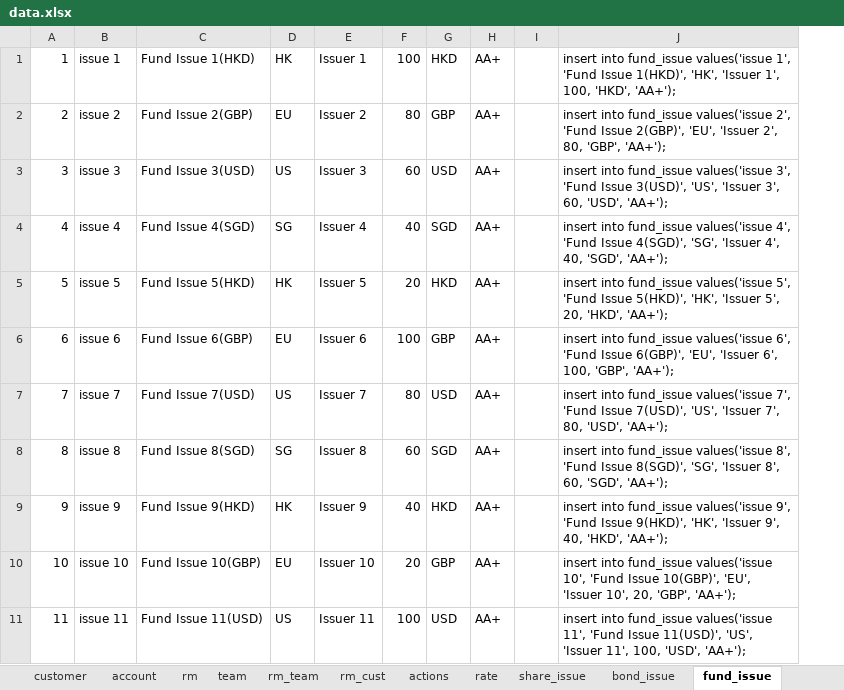
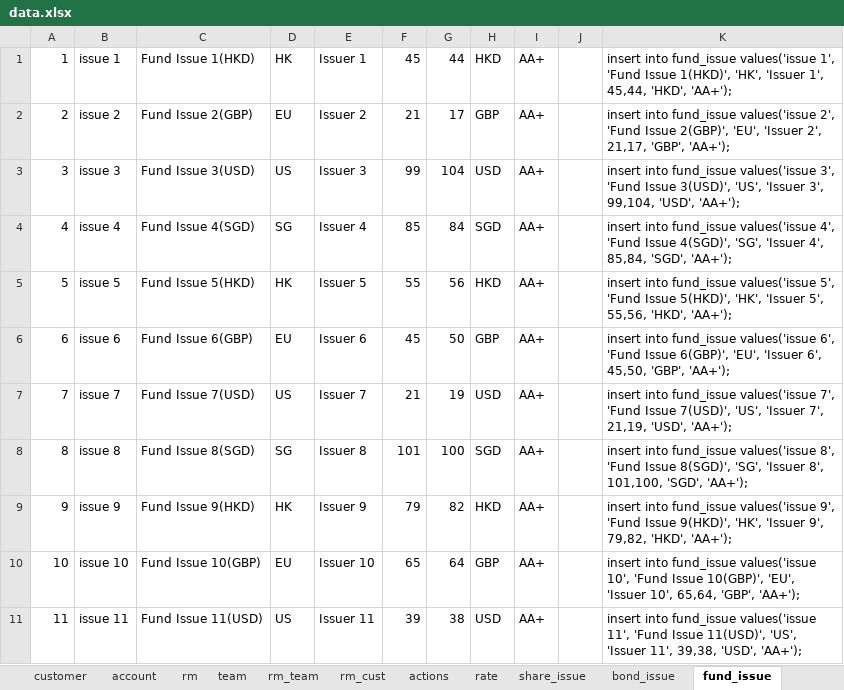
Before and after one commit to tonyhuangDemoTeam/demo, an Excel workbook: data.xlsx, sheet fund_issue, drawn as a sheet; only a part is shown; values as stored, in another font and other column widths than the file's, no borders; removed rows and columns are numbered as before the commit, all else as after; the diff names each change by its address in the sheet, - before the commit and + after, or states it on an @@ line.

```diff
--- a/data.xlsx (sheet fund_issue)
+++ b/data.xlsx (sheet fund_issue)
-column F, rows 1-11: 100 | 80 | 60 | 40 | 20 | 100 | 80 | 60 | 40 | 20 | 100
+column F, rows 1-11: 45 | 21 | 99 | 85 | 55 | 45 | 21 | 101 | 79 | 65 | 39
+column G, rows 1-11: 44 | 17 | 104 | 84 | 56 | 50 | 19 | 100 | 82 | 64 | 38
-column J, rows 1-11: insert into fund_issue values('issue 1', 'Fund Issue 1(HKD)', 'HK', 'Issuer 1', 100, 'HKD', 'AA+'); | insert into fund_issue values('issue 2', 'Fund Issue 2(GBP)', 'EU', 'Issuer 2', 80, 'GBP', 'AA+'); | insert into fund_issue values('issue 3', 'Fund Issue 3(USD)', 'US', 'Issuer 3', 60, 'USD', 'AA+'); | insert into fund_issue values('issue 4', 'Fund Issue 4(SGD)', 'SG', 'Issuer 4', 40, 'SGD', 'AA+'); | insert into fund_issue values('issue 5', 'Fund Issue 5(HKD)', 'HK', 'Issuer 5', 20, 'HKD', 'AA+'); | insert into fund_issue values('issue 6', 'Fund Issue 6(GBP)', 'EU', 'Issuer 6', 100, 'GBP', 'AA+'); | insert into fund_issue values('issue 7', 'Fund Issue 7(USD)', 'US', 'Issuer 7', 80, 'USD', 'AA+'); | insert into fund_issue values('issue 8', 'Fund Issue 8(SGD)', 'SG', 'Issuer 8', 60, 'SGD', 'AA+'); | insert into fund_issue values('issue 9', 'Fund Issue 9(HKD)', 'HK', 'Issuer 9', 40, 'HKD', 'AA+'); | insert into fund_issue values('issue 10', 'Fund Issue 10(GBP)', 'EU', 'Issuer 10', 20, 'GBP', 'AA+'); | insert into fund_issue values('issue 11', 'Fund Issue 11(USD)', 'US', 'Issuer 11', 100, 'USD', 'AA+');
+column K, rows 1-11: insert into fund_issue values('issue 1', 'Fund Issue 1(HKD)', 'HK', 'Issuer 1', 45,44, 'HKD', 'AA+'); | insert into fund_issue values('issue 2', 'Fund Issue 2(GBP)', 'EU', 'Issuer 2', 21,17, 'GBP', 'AA+'); | insert into fund_issue values('issue 3', 'Fund Issue 3(USD)', 'US', 'Issuer 3', 99,104, 'USD', 'AA+'); | insert into fund_issue values('issue 4', 'Fund Issue 4(SGD)', 'SG', 'Issuer 4', 85,84, 'SGD', 'AA+'); | insert into fund_issue values('issue 5', 'Fund Issue 5(HKD)', 'HK', 'Issuer 5', 55,56, 'HKD', 'AA+'); | insert into fund_issue values('issue 6', 'Fund Issue 6(GBP)', 'EU', 'Issuer 6', 45,50, 'GBP', 'AA+'); | insert into fund_issue values('issue 7', 'Fund Issue 7(USD)', 'US', 'Issuer 7', 21,19, 'USD', 'AA+'); | insert into fund_issue values('issue 8', 'Fund Issue 8(SGD)', 'SG', 'Issuer 8', 101,100, 'SGD', 'AA+'); | insert into fund_issue values('issue 9', 'Fund Issue 9(HKD)', 'HK', 'Issuer 9', 79,82, 'HKD', 'AA+'); | insert into fund_issue values('issue 10', 'Fund Issue 10(GBP)', 'EU', 'Issuer 10', 65,64, 'GBP', 'AA+'); | insert into fund_issue values('issue 11', 'Fund Issue 11(USD)', 'US', 'Issuer 11', 39,38, 'USD', 'AA+');
```
Also changed, not shown: sheet share_issue, sheet bond_issue, sheet customer, sheet rate, sheet fund_position, sheet share_position, formulas that keep their value, 36 other files.
